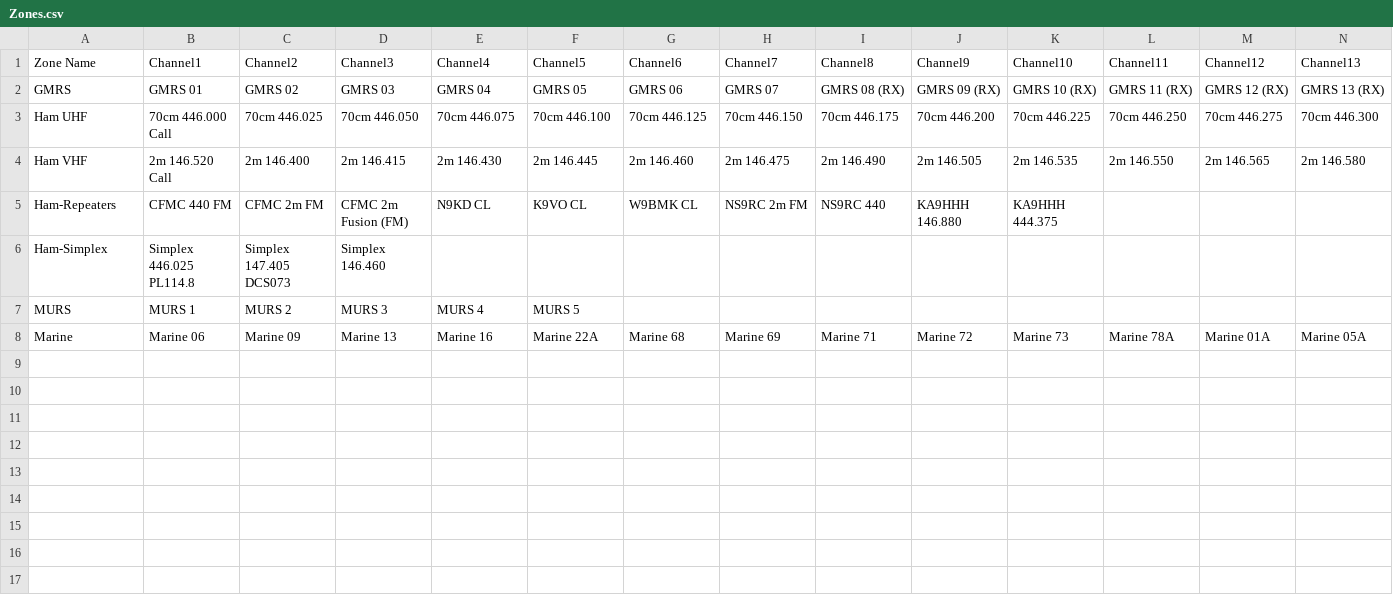
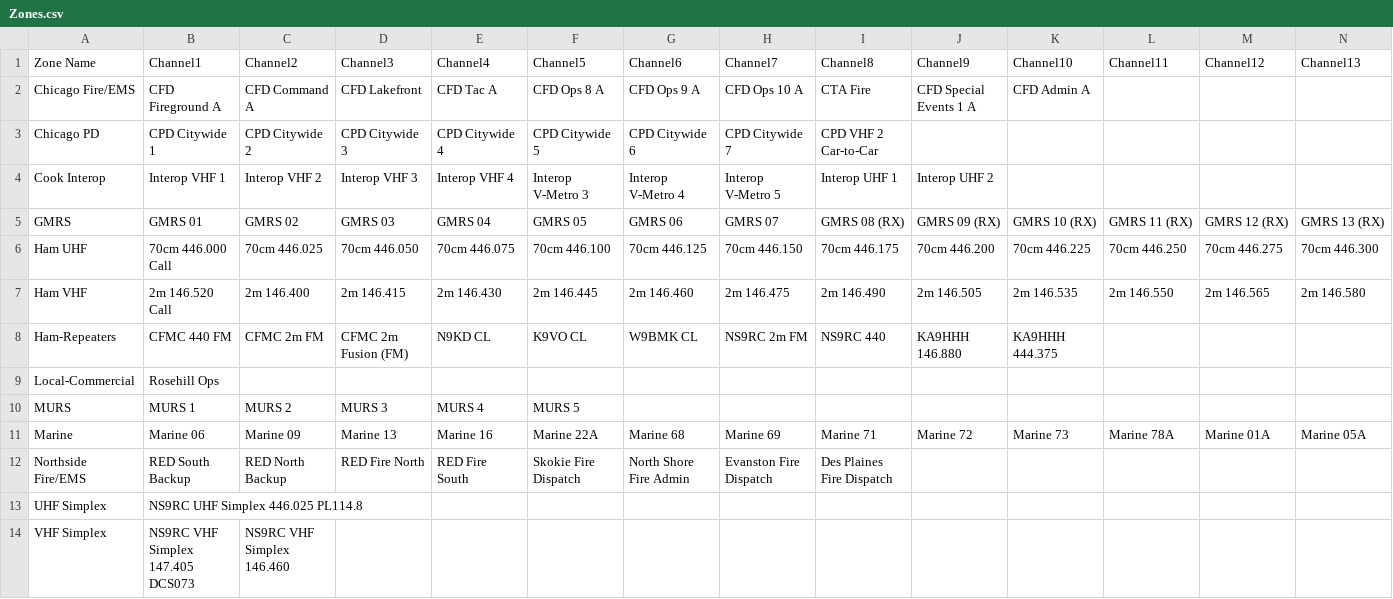
Before and after one commit to emuehlstein/OpenGD77_SSRFLite_Generator, a CSV file: opengd77_cps_import_generated/Zones.csv, drawn as a sheet; only a part is shown; removed rows and columns are numbered as before the commit, all else as after; rows hold the shown columns only; the diff names each change by its address in the sheet, - before the commit and + after, or states it on an @@ line.

```diff
--- a/opengd77_cps_import_generated/Zones.csv
+++ b/opengd77_cps_import_generated/Zones.csv
+row 2: Chicago Fire/EMS | CFD Fireground A | CFD Command A | CFD Lakefront | CFD Tac A | CFD Ops 8 A | CFD Ops 9 A | CFD Ops 10 A | CTA Fire | CFD Special Events 1 A | CFD Admin A
+row 3: Chicago PD | CPD Citywide 1 | CPD Citywide 2 | CPD Citywide 3 | CPD Citywide 4 | CPD Citywide 5 | CPD Citywide 6 | CPD Citywide 7 | CPD VHF 2 Car-to-Car
+row 4: Cook Interop | Interop VHF 1 | Interop VHF 2 | Interop VHF 3 | Interop VHF 4 | Interop V-Metro 3 | Interop V-Metro 4 | Interop V-Metro 5 | Interop UHF 1 | Interop UHF 2
-row 6: Ham-Simplex | Simplex 446.025 PL114.8 | Simplex 147.405 DCS073 | Simplex 146.460
+row 9: Local-Commercial | Rosehill Ops
+row 12: Northside Fire/EMS | RED South Backup | RED North Backup | RED Fire North | RED Fire South | Skokie Fire Dispatch | North Shore Fire Admin | Evanston Fire Dispatch | Des Plaines Fire Dispatch
+row 13: UHF Simplex | NS9RC UHF Simplex 446.025 PL114.8
+row 14: VHF Simplex | NS9RC VHF Simplex 147.405 DCS073 | NS9RC VHF Simplex 146.460
```
Also changed, not shown: opengd77_cps_import_generated/Channels.csv, 7 other files.
